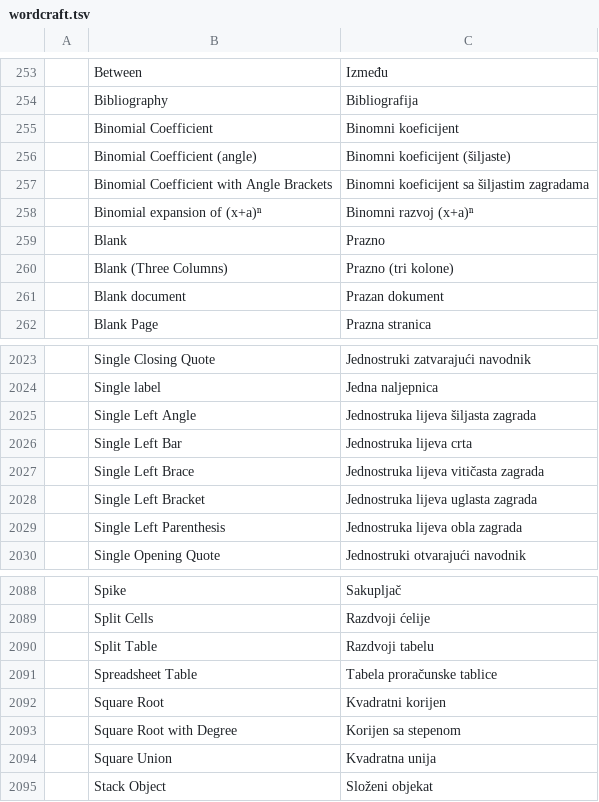
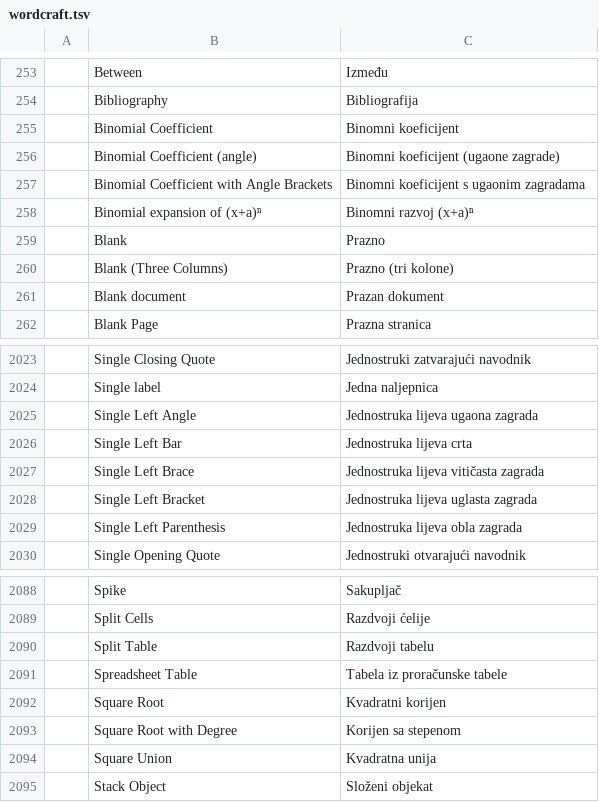
Before and after one commit to Losminek/craft-i18n, a TSV file: locales/bs/wordcraft.tsv, drawn as a sheet; only a part is shown, gaps mark what is left out; the diff names each change by its address in the sheet, - before the commit and + after, or states it on an @@ line.

```diff
--- a/locales/bs/wordcraft.tsv
+++ b/locales/bs/wordcraft.tsv
-C256: Binomni koeficijent (šiljaste)
+C256: Binomni koeficijent (ugaone zagrade)
-C257: Binomni koeficijent sa šiljastim zagradama
+C257: Binomni koeficijent s ugaonim zagradama
-C2025: Jednostruka lijeva šiljasta zagrada
+C2025: Jednostruka lijeva ugaona zagrada
-C2091: Tabela proračunske tablice
+C2091: Tabela iz proračunske tabele
```
Also changed, not shown: locales/bs/cadcraft.tsv, locales/bs/pdfcraft.tsv, 2 other files.
